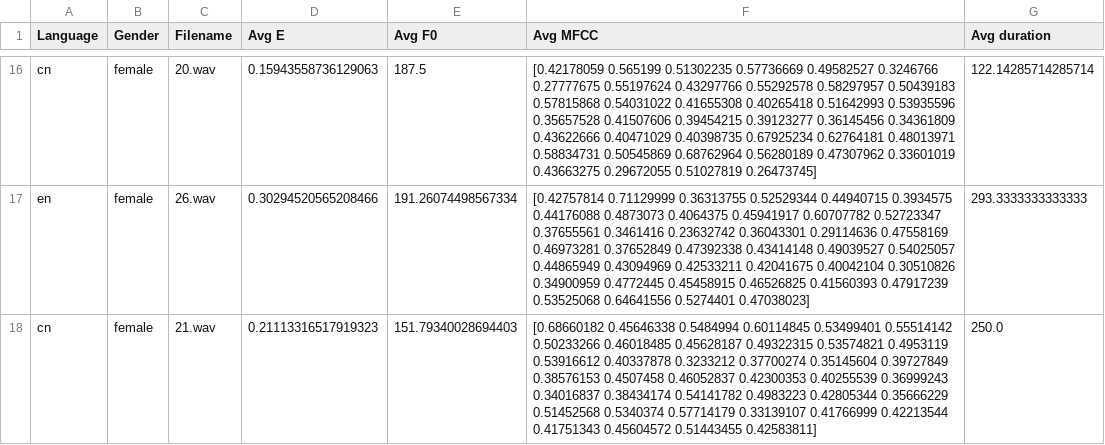
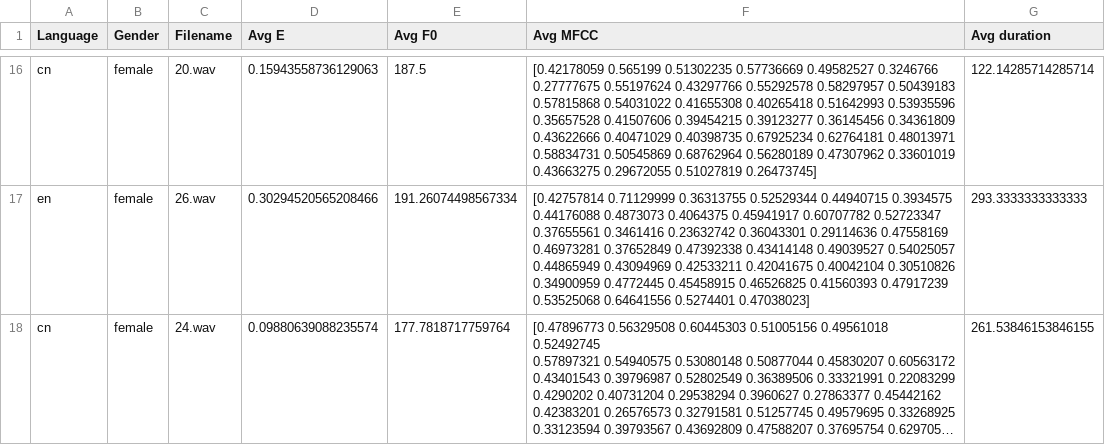
Before and after one commit to teonsean-tsinghua/Emphasis-Detection-Prosody-Transfer, a CSV file: csv/dataset_feature_avg.csv, drawn as a sheet; only a part is shown, gaps mark what is left out; the shorter side is filled out with more unchanged rows; long unchanged cells end in …; ↵ is a line break in a cell; the diff covers the shown part only; the diff names each change by its address in the sheet, - before the commit and + after, or states it on an @@ line.

```diff
--- a/csv/dataset_feature_avg.csv
+++ b/csv/dataset_feature_avg.csv
-row 18: cn | female | 21.wav | 0.21113316517919323 | 151.79340028694403 | [0.68660182 0.45646338 0.5484994 0.60114845 0.53499401 0.55514142 ↵ 0.50233266 0.46018485 0.45628187 0.49322315 0.53574821 0.4953119 ↵ 0.53916612 0.40337878 0.3233212 0.37700274 0.35145604 0.39727849 ↵ 0.38576153 0.4507458 0.46052837 0.42300353 0.40255539 0.36999243 ↵ 0.34016837 0.38434174 0.54141782 0.4983223 0.42805344 0.35666229 ↵ 0.51452568 0.5340374 0.57714179 0.33139107 0.41766999 0.42213544 ↵ 0.41751343 0.45604572 0.51443455 0.42583811] | 250.0
```
Also changed, not shown: 3 removed rows elsewhere in this file, csv/dataset_time_align.csv, csv/dataset_word_align.csv, 10 other files.
